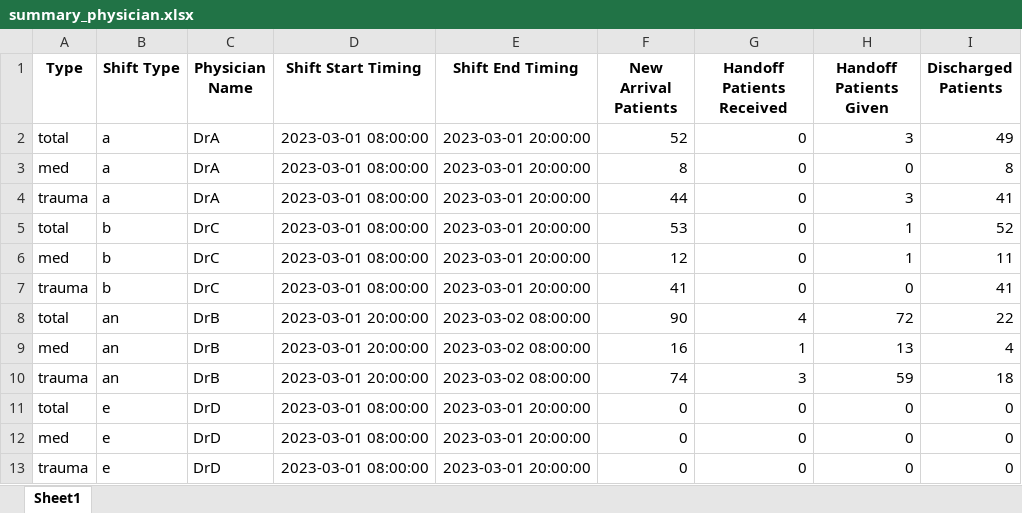
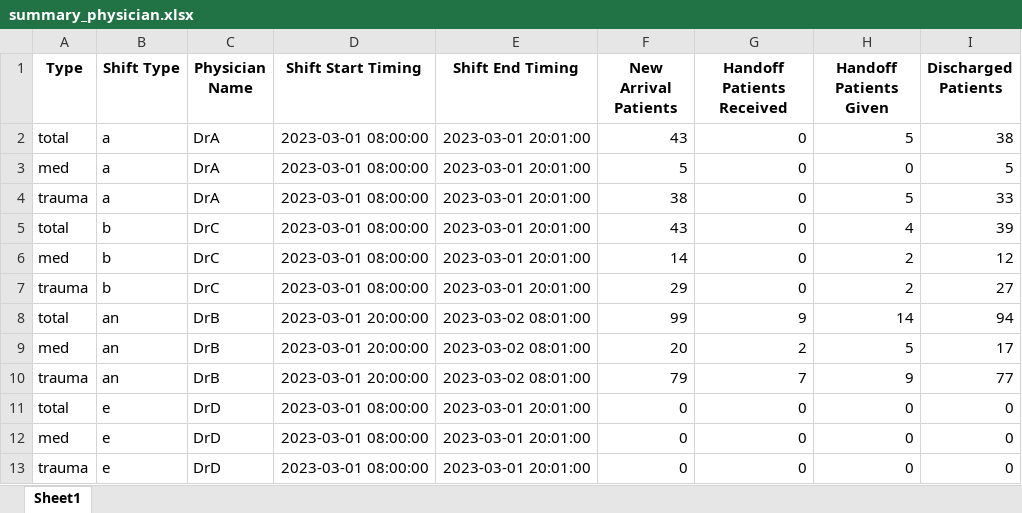
Before and after one commit to wicebing/SimulationER, an Excel workbook: results/summary_physician.xlsx, sheet Sheet1, drawn as a sheet; only a part is shown; values as stored, in another font and other column widths than the file's, no borders; the diff covers the shown part only; the diff names each change by its address in the sheet, - before the commit and + after, or states it on an @@ line.

```diff
--- a/results/summary_physician.xlsx (sheet Sheet1)
+++ b/results/summary_physician.xlsx (sheet Sheet1)
-E2:E7 (Shift End Timing): 2023-03-01 20:00:00
+E2:E7 (Shift End Timing): 2023-03-01 20:01:00
-F2 (New Arrival Patients): 52
+F2 (New Arrival Patients): 43
-H2 (Handoff Patients Given): 3
+H2 (Handoff Patients Given): 5
-I2 (Discharged Patients): 49
+I2 (Discharged Patients): 38
-F3 (New Arrival Patients): 8
+F3 (New Arrival Patients): 5
-I3 (Discharged Patients): 8
+I3 (Discharged Patients): 5
-F4 (New Arrival Patients): 44
+F4 (New Arrival Patients): 38
-H4 (Handoff Patients Given): 3
+H4 (Handoff Patients Given): 5
-I4 (Discharged Patients): 41
+I4 (Discharged Patients): 33
-F5 (New Arrival Patients): 53
+F5 (New Arrival Patients): 43
-H5 (Handoff Patients Given): 1
+H5 (Handoff Patients Given): 4
-I5 (Discharged Patients): 52
+I5 (Discharged Patients): 39
-F6 (New Arrival Patients): 12
+F6 (New Arrival Patients): 14
-H6 (Handoff Patients Given): 1
+H6 (Handoff Patients Given): 2
-I6 (Discharged Patients): 11
+I6 (Discharged Patients): 12
-F7 (New Arrival Patients): 41
+F7 (New Arrival Patients): 29
-H7 (Handoff Patients Given): 0
+H7 (Handoff Patients Given): 2
-I7 (Discharged Patients): 41
+I7 (Discharged Patients): 27
-E8:E10 (Shift End Timing): 2023-03-02 08:00:00
+E8:E10 (Shift End Timing): 2023-03-02 08:01:00
-F8 (New Arrival Patients): 90
+F8 (New Arrival Patients): 99
-G8 (Handoff Patients Received): 4
+G8 (Handoff Patients Received): 9
-H8 (Handoff Patients Given): 72
+H8 (Handoff Patients Given): 14
-I8 (Discharged Patients): 22
+I8 (Discharged Patients): 94
-F9 (New Arrival Patients): 16
+F9 (New Arrival Patients): 20
-G9 (Handoff Patients Received): 1
+G9 (Handoff Patients Received): 2
-H9 (Handoff Patients Given): 13
+H9 (Handoff Patients Given): 5
-I9 (Discharged Patients): 4
+I9 (Discharged Patients): 17
-F10 (New Arrival Patients): 74
+F10 (New Arrival Patients): 79
-G10 (Handoff Patients Received): 3
+G10 (Handoff Patients Received): 7
-H10 (Handoff Patients Given): 59
+H10 (Handoff Patients Given): 9
-I10 (Discharged Patients): 18
+I10 (Discharged Patients): 77
-E11:E13 (Shift End Timing): 2023-03-01 20:00:00
+E11:E13 (Shift End Timing): 2023-03-01 20:01:00
```
Also changed, not shown: 533 edited cells elsewhere in this sheet, results/physician_records.xlsx, results/result.xlsx, 6 other files.
